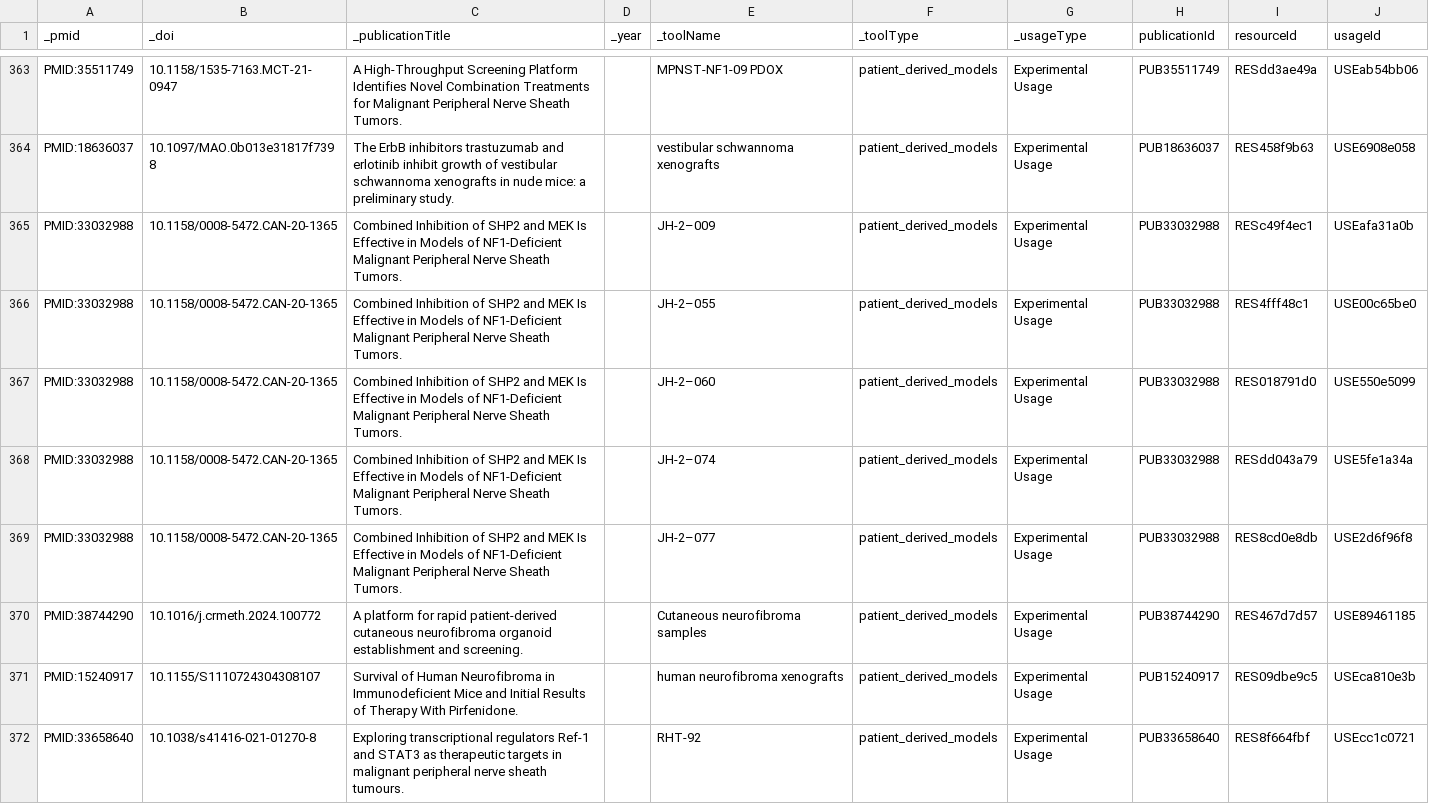
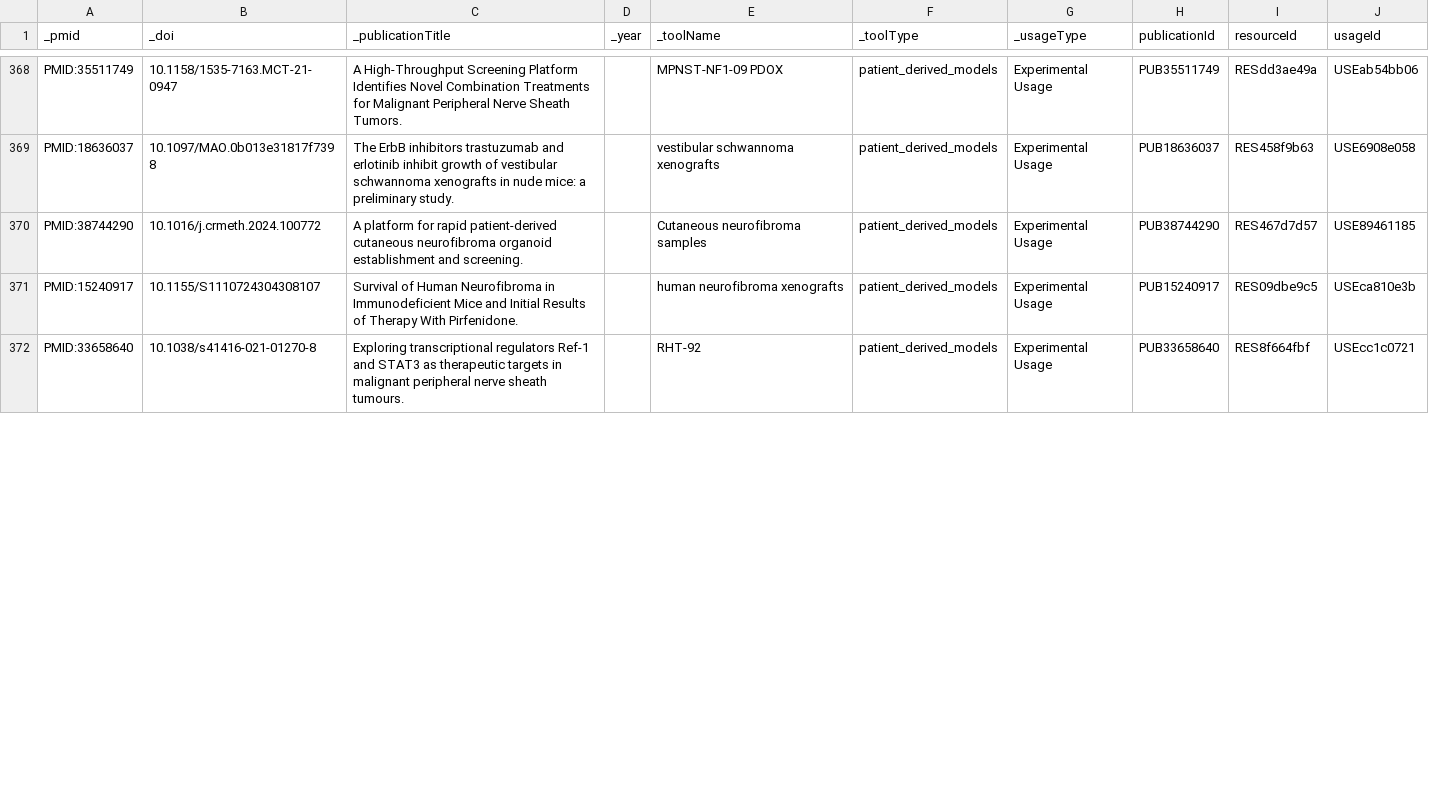
Before and after one commit to nf-osi/nf-research-tools-schema, a CSV file: tool_coverage/outputs/VALIDATED_usage.csv, drawn as a sheet; only a part is shown, gaps mark what is left out; removed rows and columns are numbered as before the commit, all else as after; the diff covers the shown part only; the diff names each change by its address in the sheet, - before the commit and + after, or states it on an @@ line.

```diff
--- a/tool_coverage/outputs/VALIDATED_usage.csv
+++ b/tool_coverage/outputs/VALIDATED_usage.csv
-row 365: PMID:33032988 | 10.1158/0008-5472.CAN-20-1365 | Combined Inhibition of SHP2 and MEK Is Effective in Models of NF1-Deficient Malignant Peripheral Nerve Sheath Tumors. |  | JH-2–009 | patient_derived_models | Experimental Usage | PUB33032988 | RESc49f4ec1 | USEafa31a0b
-row 366: PMID:33032988 | 10.1158/0008-5472.CAN-20-1365 | Combined Inhibition of SHP2 and MEK Is Effective in Models of NF1-Deficient Malignant Peripheral Nerve Sheath Tumors. |  | JH-2–055 | patient_derived_models | Experimental Usage | PUB33032988 | RES4fff48c1 | USE00c65be0
-row 367: PMID:33032988 | 10.1158/0008-5472.CAN-20-1365 | Combined Inhibition of SHP2 and MEK Is Effective in Models of NF1-Deficient Malignant Peripheral Nerve Sheath Tumors. |  | JH-2–060 | patient_derived_models | Experimental Usage | PUB33032988 | RES018791d0 | USE550e5099
-row 368: PMID:33032988 | 10.1158/0008-5472.CAN-20-1365 | Combined Inhibition of SHP2 and MEK Is Effective in Models of NF1-Deficient Malignant Peripheral Nerve Sheath Tumors. |  | JH-2–074 | patient_derived_models | Experimental Usage | PUB33032988 | RESdd043a79 | USE5fe1a34a
-row 369: PMID:33032988 | 10.1158/0008-5472.CAN-20-1365 | Combined Inhibition of SHP2 and MEK Is Effective in Models of NF1-Deficient Malignant Peripheral Nerve Sheath Tumors. |  | JH-2–077 | patient_derived_models | Experimental Usage | PUB33032988 | RES8cd0e8db | USE2d6f96f8
```
Also changed, not shown: 6 added rows and 10 edited cells elsewhere in this file, tool_coverage/outputs/VALIDATED_animal_models.csv, tool_coverage/outputs/VALIDATED_publications.csv, 3 other files.
